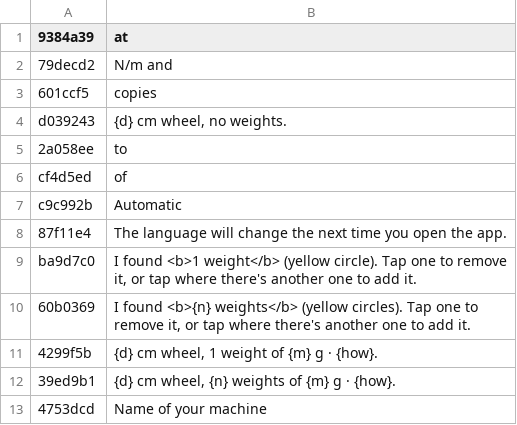
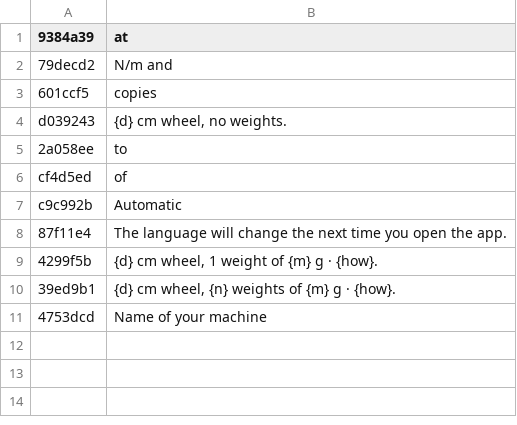
Before and after one commit to jmanuelgonzalezlagar4-crypto/faro, a TSV file: perpetuum-src/i18n/tr5.tsv, drawn as a sheet; the diff names each change by its address in the sheet, - before the commit and + after, or states it on an @@ line.

```diff
--- a/perpetuum-src/i18n/tr5.tsv
+++ b/perpetuum-src/i18n/tr5.tsv
-row 9: ba9d7c0 | I found <b>1 weight</b> (yellow circle). Tap one to remove it, or tap where there's another one to add it.
-row 10: 60b0369 | I found <b>{n} weights</b> (yellow circles). Tap one to remove it, or tap where there's another one to add it.
```
Also changed, not shown: perpetuum-src/i18n/tr3.tsv, 28 other files.
